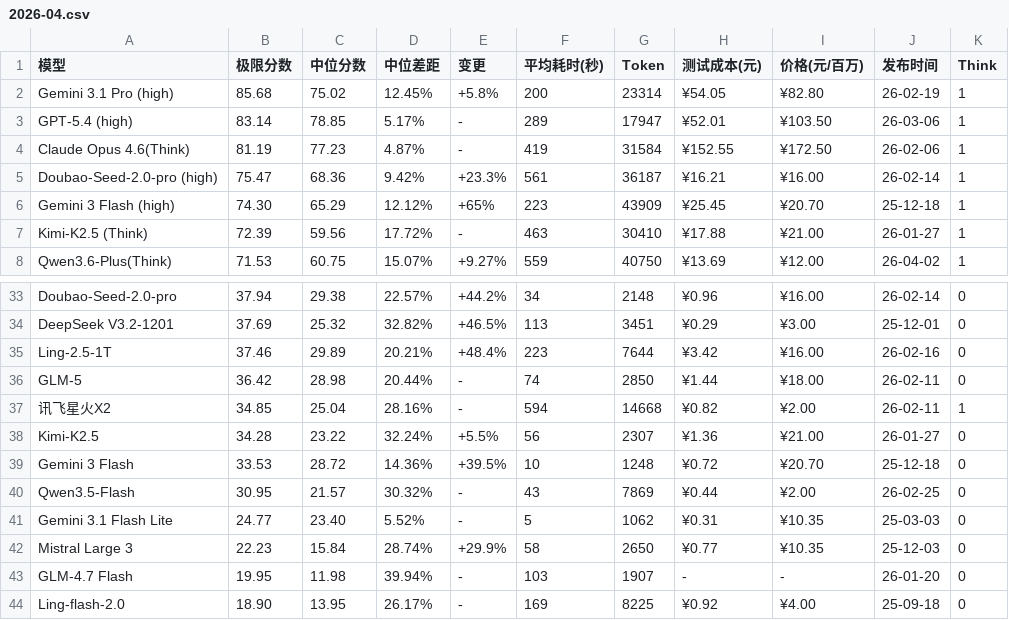
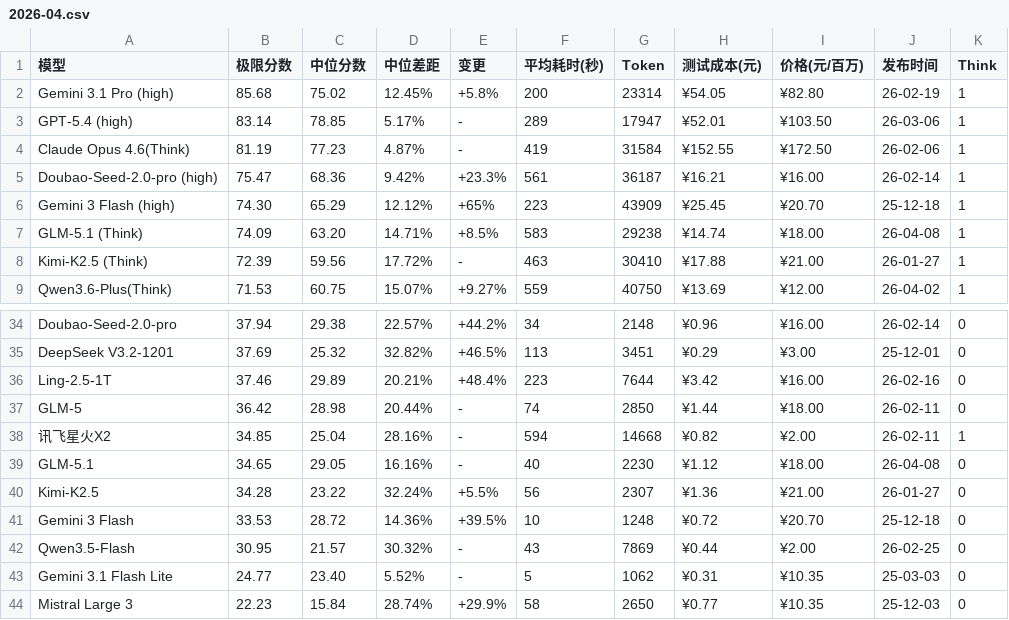
Before and after one commit to llm2014/llm_benchmark, a CSV file: docs/data/logic/2026-04.csv, drawn as a sheet; only a part is shown, gaps mark what is left out; the shorter side is filled out with more unchanged rows.

Commit message:
add glm5.1

```diff
--- a/docs/data/logic/2026-04.csv
+++ b/docs/data/logic/2026-04.csv
@@ -6,2 +6,3 @@
 "Gemini 3 Flash (high)","74.30","65.29","12.12%","+65%","223","43909","¥25.45","¥20.70","25-12-18","1"
+"GLM-5.1 (Think)","74.09","63.20","14.71%","+8.5%","583","29238","¥14.74","¥18.00","26-04-08","1"
 "Kimi-K2.5 (Think)","72.39","59.56","17.72%","-","463","30410","¥17.88","¥21.00","26-01-27","1"
@@ -37,2 +38,3 @@
 "讯飞星火X2","34.85","25.04","28.16%","-","594","14668","¥0.82","¥2.00","26-02-11","1"
+"GLM-5.1","34.65","29.05","16.16%","-","40","2230","¥1.12","¥18.00","26-04-08","0"
 "Kimi-K2.5","34.28","23.22","32.24%","+5.5%","56","2307","¥1.36","¥21.00","26-01-27","0"
```
